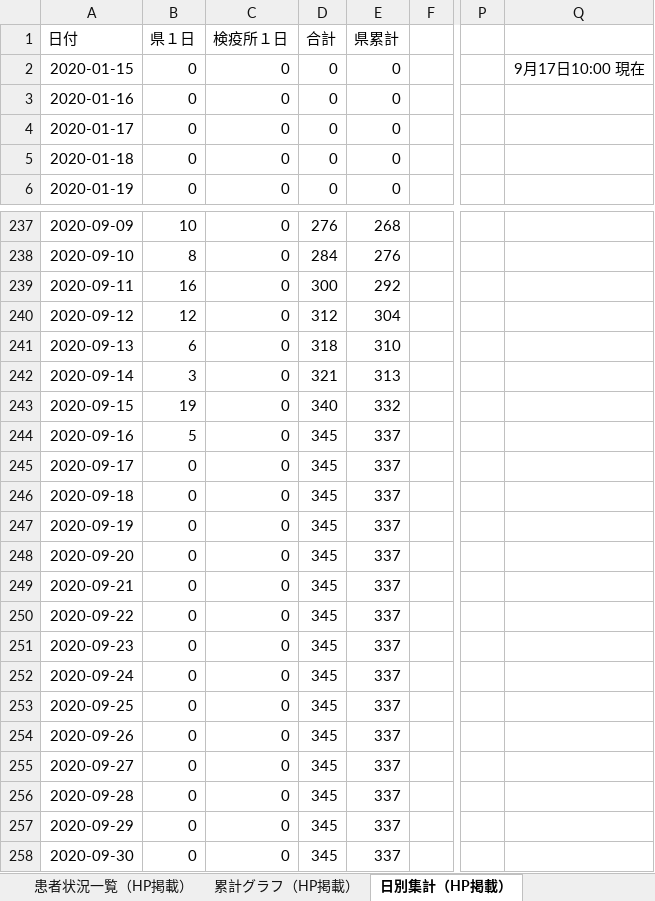
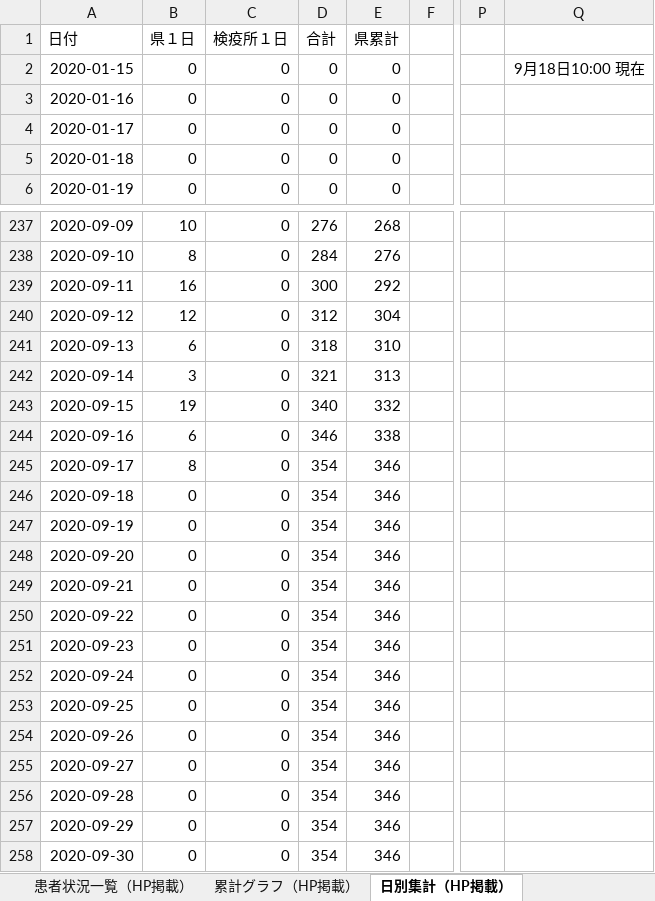
Before and after one commit to CalicoKater/covid-19, an Excel workbook: work/04_miyagi.xlsx, sheet 日別集計（HP掲載）, drawn as a sheet; only a part is shown, gaps mark what is left out; values as stored, in another font and other column widths than the file's, no borders; charts and pictures not drawn; the diff names each change by its address in the sheet, - before the commit and + after, or states it on an @@ line.

```diff
--- a/work/04_miyagi.xlsx (sheet 日別集計（HP掲載）)
+++ b/work/04_miyagi.xlsx (sheet 日別集計（HP掲載）)
-Q2: 9月17日10:00 現在
+Q2: 9月18日10:00 現在
-B244 (県１日): 5
+B244 (県１日): 6
-D244 (合計): 345
+D244 (合計): 346
-E244 (県累計): 337
+E244 (県累計): 338
-B245 (県１日): 0
+B245 (県１日): 8
-D245:D258 (合計): 345
+D245:D258 (合計): 354
-E245:E258 (県累計): 337
+E245:E258 (県累計): 346
```
Also changed, not shown: sheet 累計グラフ（HP掲載）, sheet 患者状況一覧（HP掲載）, sheet その他集計（HP掲載）, charts or pictures, 5 other files.
